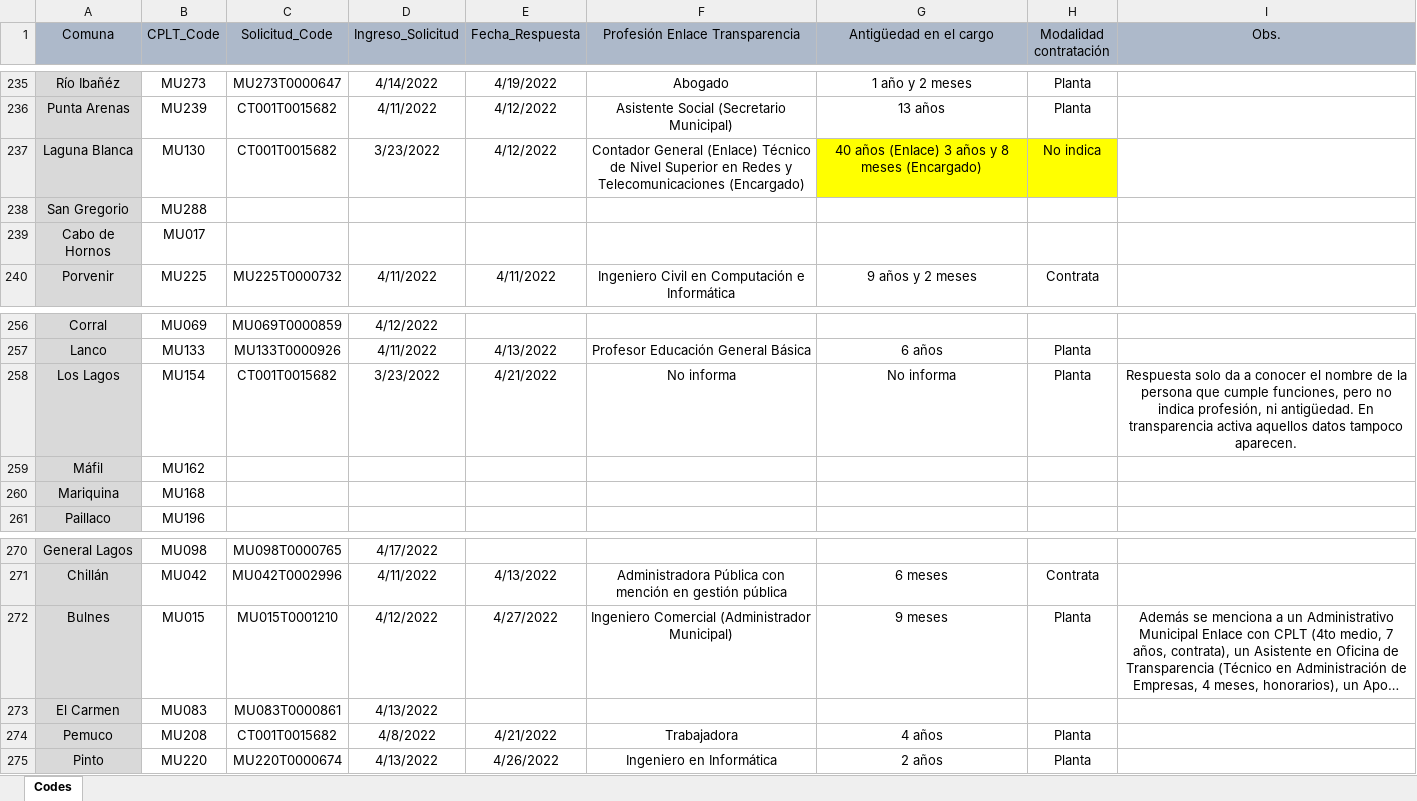
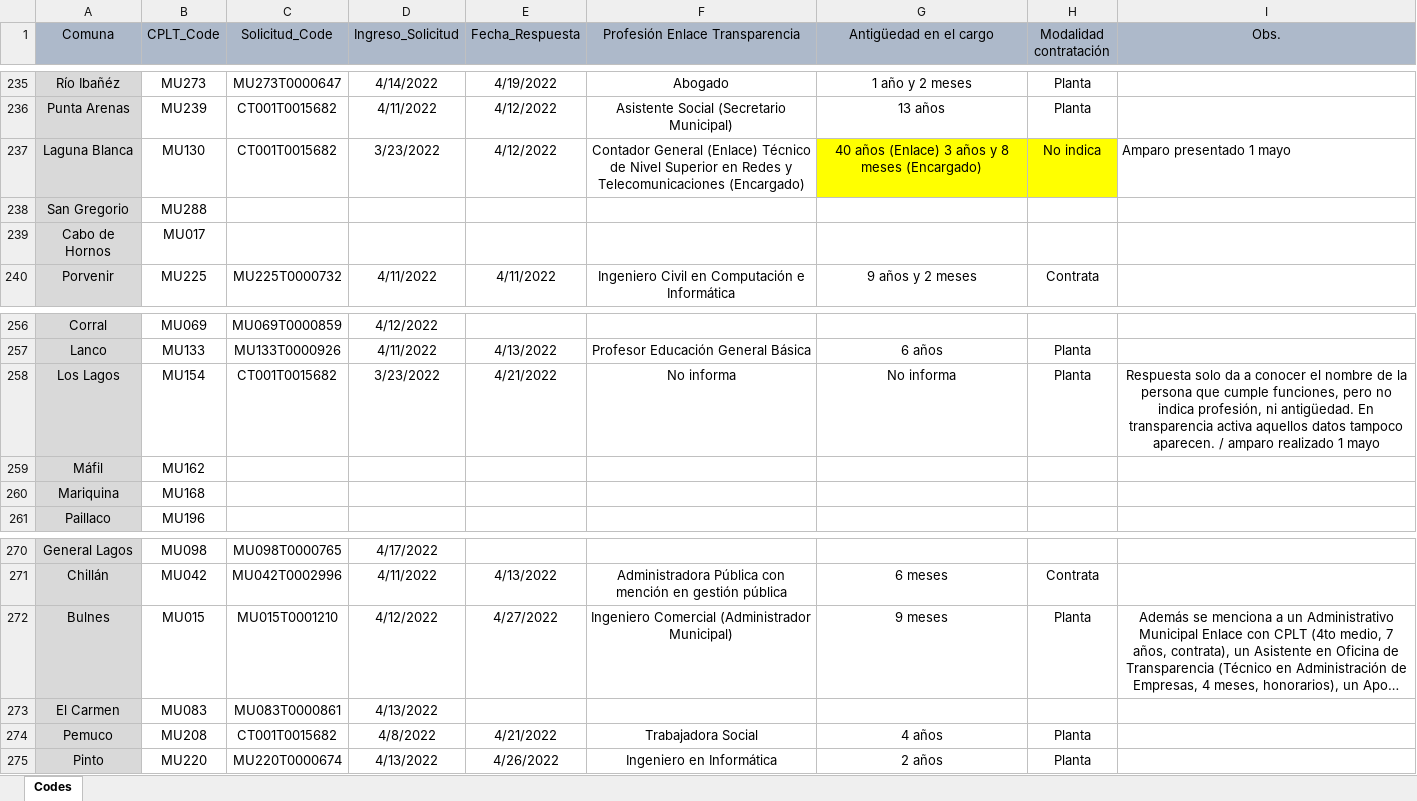
Before and after one commit to bgonzalezbustamante/local-gov-indicators, an Excel workbook: data/raw/CPLT/Request/DAI Municipios Enlace Transparencia.xlsx, sheet Codes, drawn as a sheet; only a part is shown, gaps mark what is left out; long unchanged cells end in …; values as stored, in another font and other column widths than the file's, no borders; the diff covers the shown part only; the diff names each change by its address in the sheet, - before the commit and + after, or states it on an @@ line.

Commit message:
Update DAI Municipios Enlace Transparencia.xlsx

```diff
--- a/data/raw/CPLT/Request/DAI Municipios Enlace Transparencia.xlsx (sheet Codes)
+++ b/data/raw/CPLT/Request/DAI Municipios Enlace Transparencia.xlsx (sheet Codes)
-I237 (Obs.): (empty)
+I237 (Obs.): Amparo presentado 1 mayo
-I258 (Obs.): …tampoco aparecen.
+I258 (Obs.): …tampoco aparecen. / amparo realizado 1 mayo
-F274 (Profesión Enlace Transparencia): Trabajadora
+F274 (Profesión Enlace Transparencia): Trabajadora Social
```
Also changed, not shown: 10 edited cells and cell formats elsewhere in this sheet.
